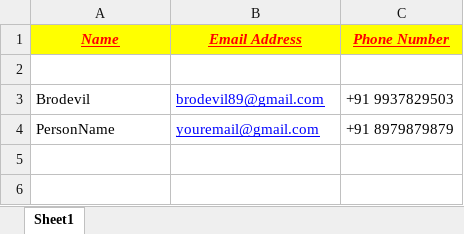
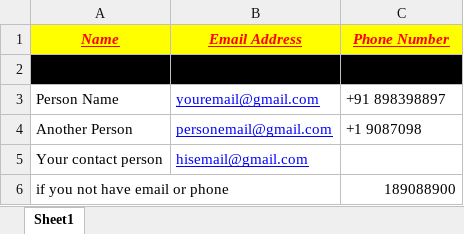
Before and after one commit to Brodevil/Alice, an Excel workbook: Contacts.xlsx, sheet Sheet1, drawn as a sheet; values as stored, in another font and other column widths than the file's, no borders; removed rows and columns are numbered as before the commit, all else as after; the diff names each change by its address in the sheet, - before the commit and + after, or states it on an @@ line.

```diff
--- a/Contacts.xlsx (sheet Sheet1)
+++ b/Contacts.xlsx (sheet Sheet1)
-A2:C2 fill: none
+A2:C2 fill: #000000
-row 3: Brodevil | brodevil89@gmail.com | +91 9937829503
-A3 (Name): PersonName
+A3 (Name): Person Name
-C3 (Phone Number): +91 8979879879
+C3 (Phone Number): +91 898398897
+row 4: Another Person | personemail@gmail.com | +1 9087098
+row 5: Your contact person | hisemail@gmail.com
+row 6: if you not have email or phone |  | 189088900
```
Also changed, not shown: 2 other files.
